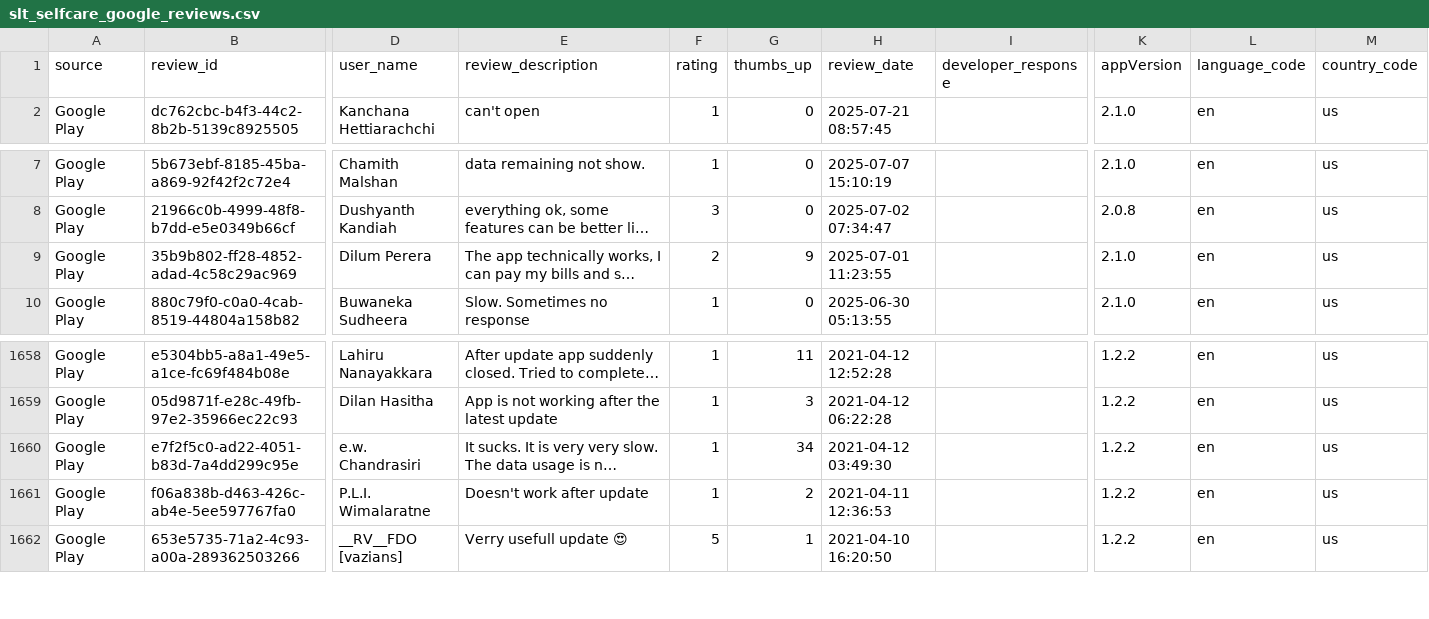
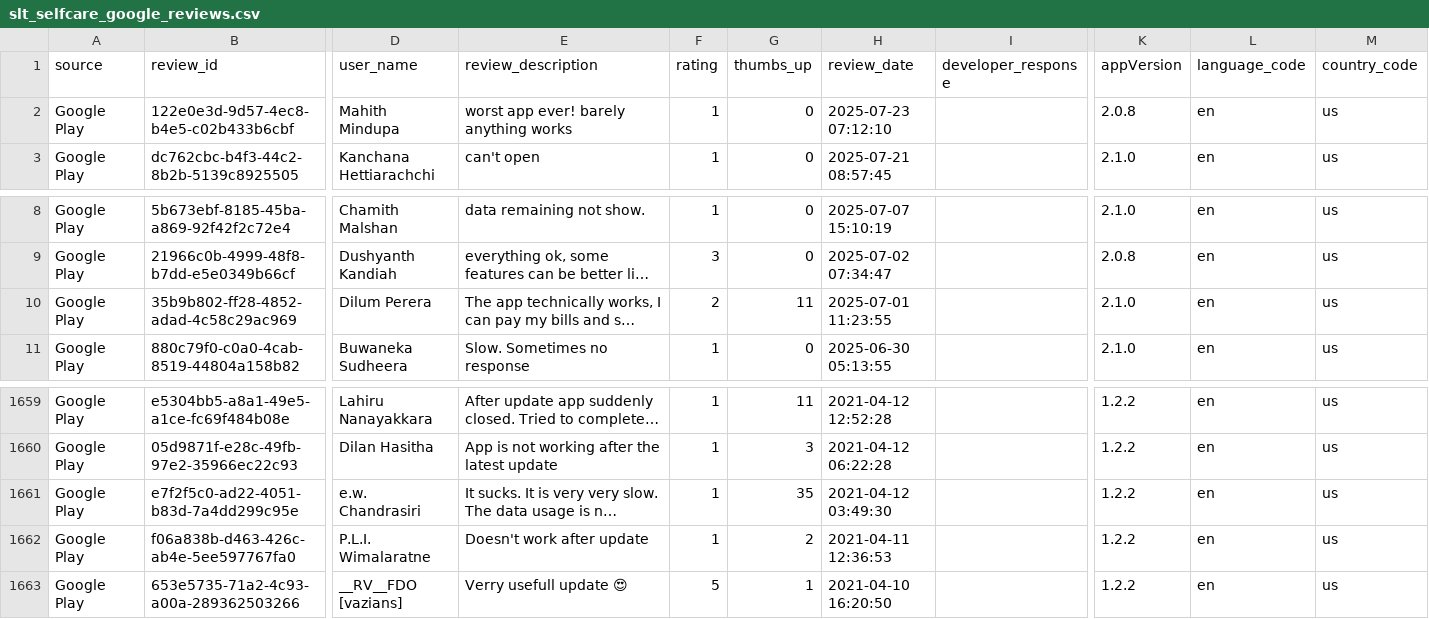
Before and after one commit to kaan84k/slt-bug-analytics-dashboard, a CSV file: data/slt_selfcare_google_reviews.csv, drawn as a sheet; only a part is shown, gaps mark what is left out; long unchanged cells end in …; addresses are those after the commit; rows hold the shown columns only; the diff names each change by its address in the sheet, - before the commit and + after, or states it on an @@ line.

```diff
--- a/data/slt_selfcare_google_reviews.csv
+++ b/data/slt_selfcare_google_reviews.csv
+row 2: Google Play | 122e0e3d-9d57-4ec8-b4e5-c02b433b6cbf | Mahith Mindupa | worst app ever! barely anything works | 1 | 0 | 2025-07-23 07:12:10 |  | 2.0.8 | en | us
-G10 (thumbs_up): 9
+G10 (thumbs_up): 11
-G1661 (thumbs_up): 34
+G1661 (thumbs_up): 35
```
Also changed, not shown: data/bug_predictions.csv, data/prioritized_bugs.csv, 1 other file.
